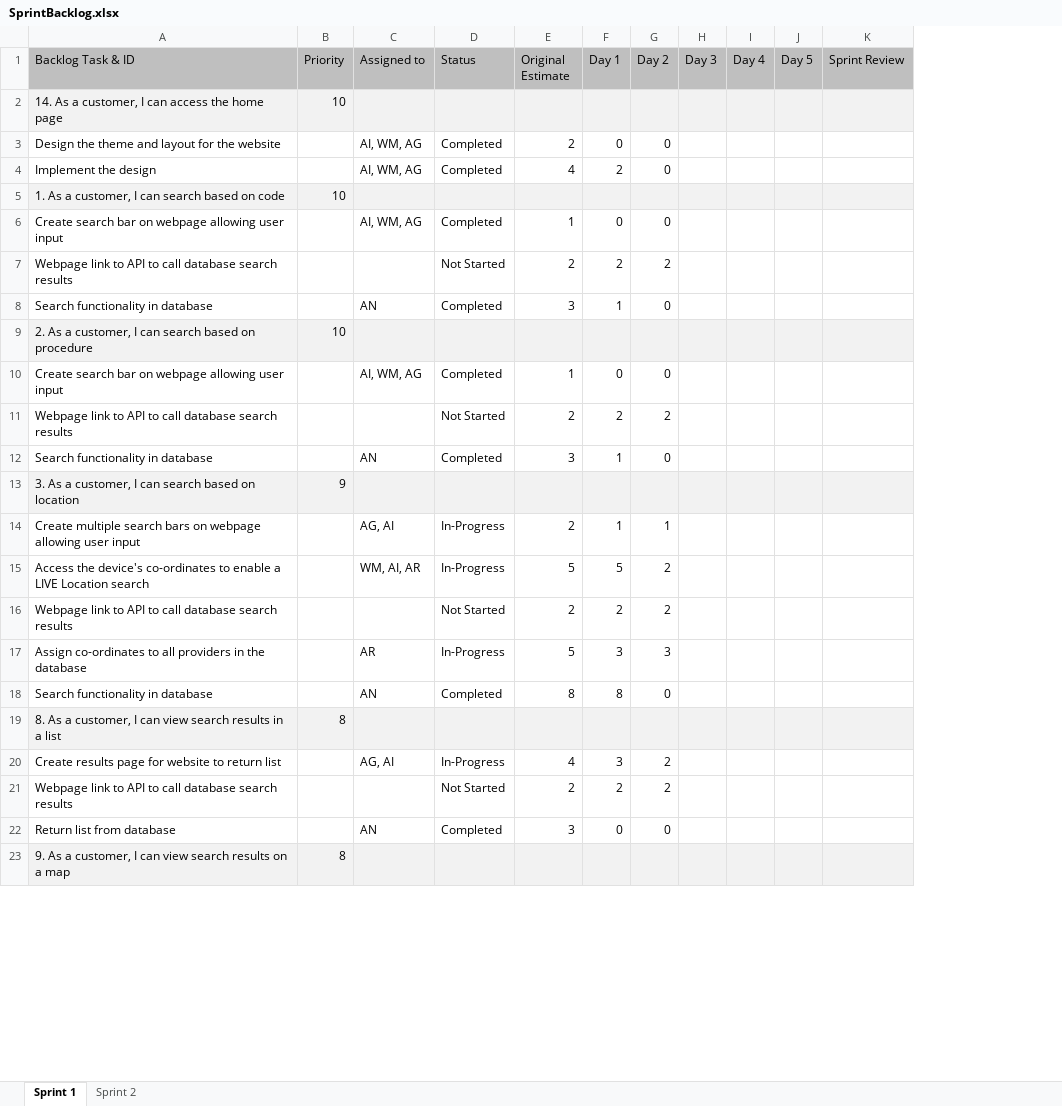
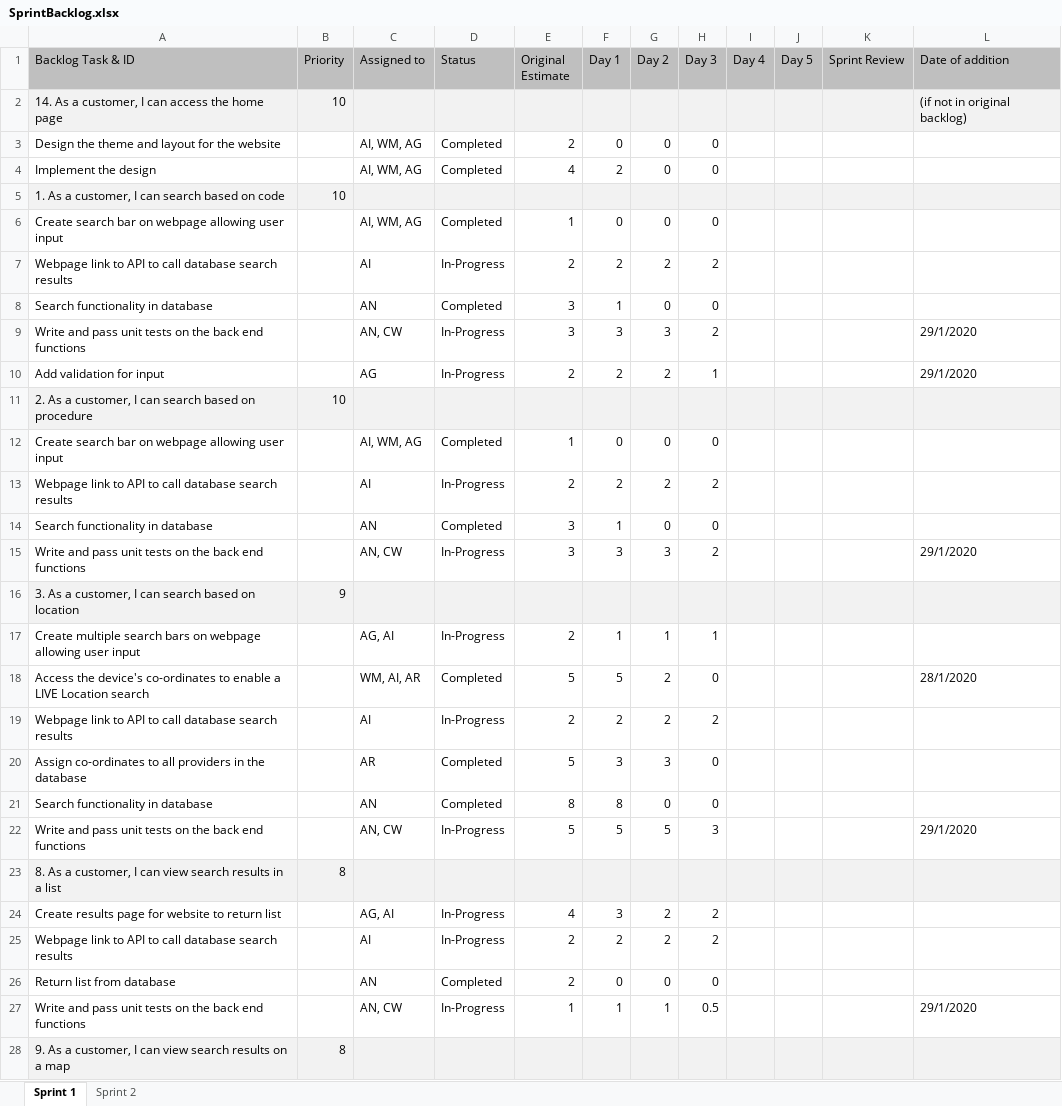
Before and after one commit to Watsakasaurus/Agile-Software-Development, an Excel workbook: SprintBacklog.xlsx, sheet Sprint 1, drawn as a sheet; only a part is shown; values as stored, in another font and other column widths than the file's, no borders; addresses are those after the commit; the diff covers the shown part only; the diff names each change by its address in the sheet, - before the commit and + after, or states it on an @@ line.

Commit message:
end of day 3 sprint backlog update

```diff
--- a/SprintBacklog.xlsx (sheet Sprint 1)
+++ b/SprintBacklog.xlsx (sheet Sprint 1)
+column L (Date of addition), row 2: (if not in original backlog); row 18: 28/1/2020
-H3:H4 (Day 3): (empty)
+H3:H4 (Day 3): 0
-H6 (Day 3): (empty)
+H6 (Day 3): 0
-C7 (Assigned to): (empty)
+C7 (Assigned to): AI
-D7 (Status): Not Started
+D7 (Status): In-Progress
-H7 (Day 3): (empty)
+H7 (Day 3): 2
-H8 (Day 3): (empty)
+H8 (Day 3): 0
+row 9: Write and pass unit tests on the back end functions |  | AN, CW | In-Progress | 3 | 3 | 3 | 2 |  |  |  | 29/1/2020
+row 10: Add validation for input |  | AG | In-Progress | 2 | 2 | 2 | 1 |  |  |  | 29/1/2020
-H12 (Day 3): (empty)
+H12 (Day 3): 0
-C13 (Assigned to): (empty)
+C13 (Assigned to): AI
-D13 (Status): Not Started
+D13 (Status): In-Progress
-H13 (Day 3): (empty)
+H13 (Day 3): 2
-H14 (Day 3): (empty)
+H14 (Day 3): 0
+row 15: Write and pass unit tests on the back end functions |  | AN, CW | In-Progress | 3 | 3 | 3 | 2 |  |  |  | 29/1/2020
-H17 (Day 3): (empty)
+H17 (Day 3): 1
-D18 (Status): In-Progress
+D18 (Status): Completed
-H18 (Day 3): (empty)
+H18 (Day 3): 0
-C19 (Assigned to): (empty)
+C19 (Assigned to): AI
-D19 (Status): Not Started
+D19 (Status): In-Progress
-H19 (Day 3): (empty)
+H19 (Day 3): 2
-D20 (Status): In-Progress
+D20 (Status): Completed
-H20:H21 (Day 3): (empty)
+H20:H21 (Day 3): 0
+row 22: Write and pass unit tests on the back end functions |  | AN, CW | In-Progress | 5 | 5 | 5 | 3 |  |  |  | 29/1/2020
-H24:H25 (Day 3): (empty)
+H24:H25 (Day 3): 2
-C25 (Assigned to): (empty)
+C25 (Assigned to): AI
-D25 (Status): Not Started
+D25 (Status): In-Progress
-E26 (Original Estimate): 3
+E26 (Original Estimate): 2
-H26 (Day 3): (empty)
+H26 (Day 3): 0
+row 27: Write and pass unit tests on the back end functions |  | AN, CW | In-Progress | 1 | 1 | 1 | 0.5 |  |  |  | 29/1/2020
```
Also changed, not shown: 6 added rows and 34 edited cells elsewhere in this sheet, formulas that keep their value.
